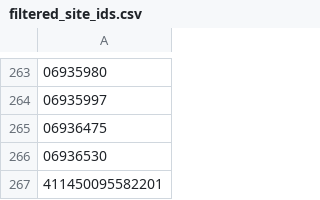
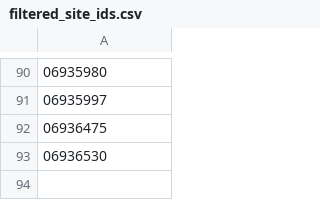
Before and after one commit to connorjsmith28/Flood-Forecasting, a CSV file: elt/transformation/seeds/filtered_site_ids.csv, drawn as a sheet; only a part is shown, gaps mark what is left out; the diff covers the shown part only; the diff names each change by its address in the sheet, - before the commit and + after, or states it on an @@ line.

```diff
--- a/elt/transformation/seeds/filtered_site_ids.csv
+++ b/elt/transformation/seeds/filtered_site_ids.csv
-row 267: 411450095582201
```
Also changed, not shown: 173 removed rows elsewhere in this file, 3 other files.
